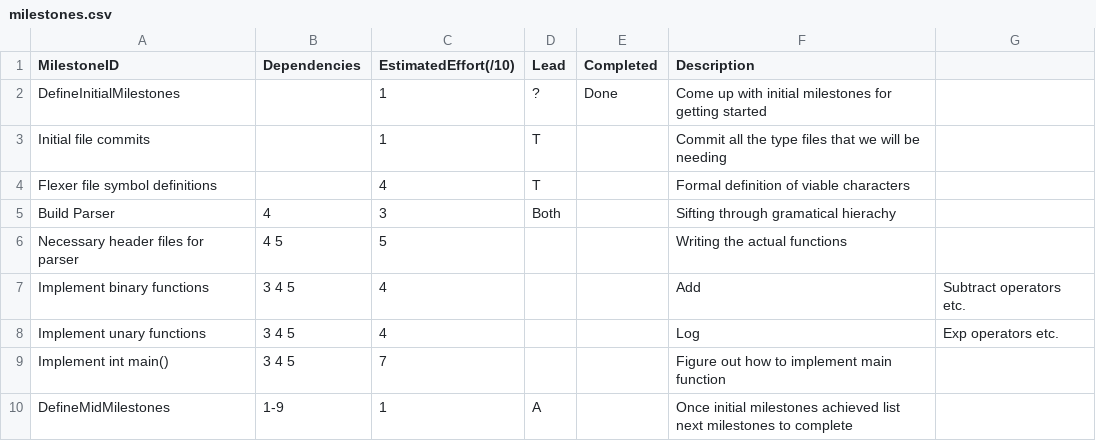
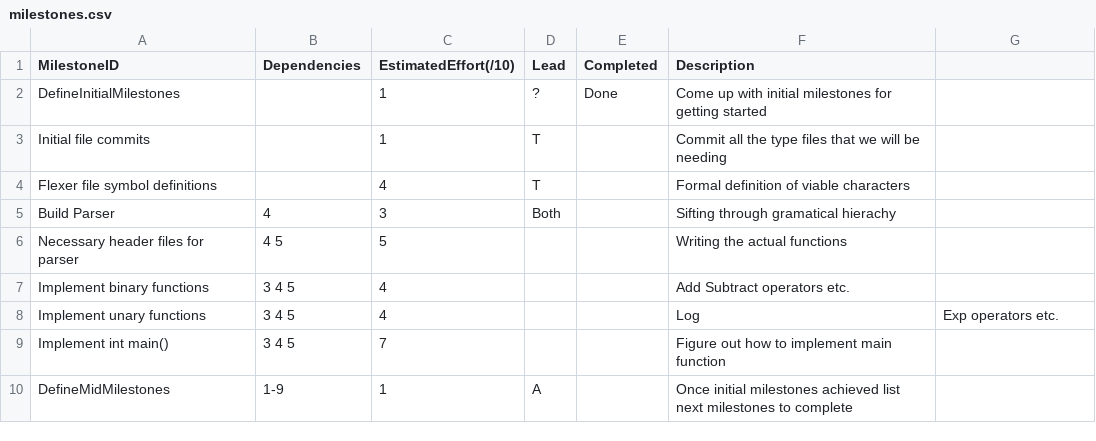
Before and after one commit to aswaathb/CompilerTest2, a CSV file: management/milestones.csv, drawn as a sheet.

Commit message:
Update milestones.csv

```diff
--- a/management/milestones.csv
+++ b/management/milestones.csv
@@ -6,3 +6,3 @@ Build Parser,                       4,            3, Both, , Sifting through gra
 Necessary header files for parser,  4 5,          5, , , Writing the actual functions
-Implement binary functions,        3 4 5,      4, , , Add, Subtract operators etc.
+Implement binary functions,        3 4 5,      4, , , Add Subtract operators etc.
 Implement unary functions,         3 4 5,         4, , , Log, Exp operators etc.
```
